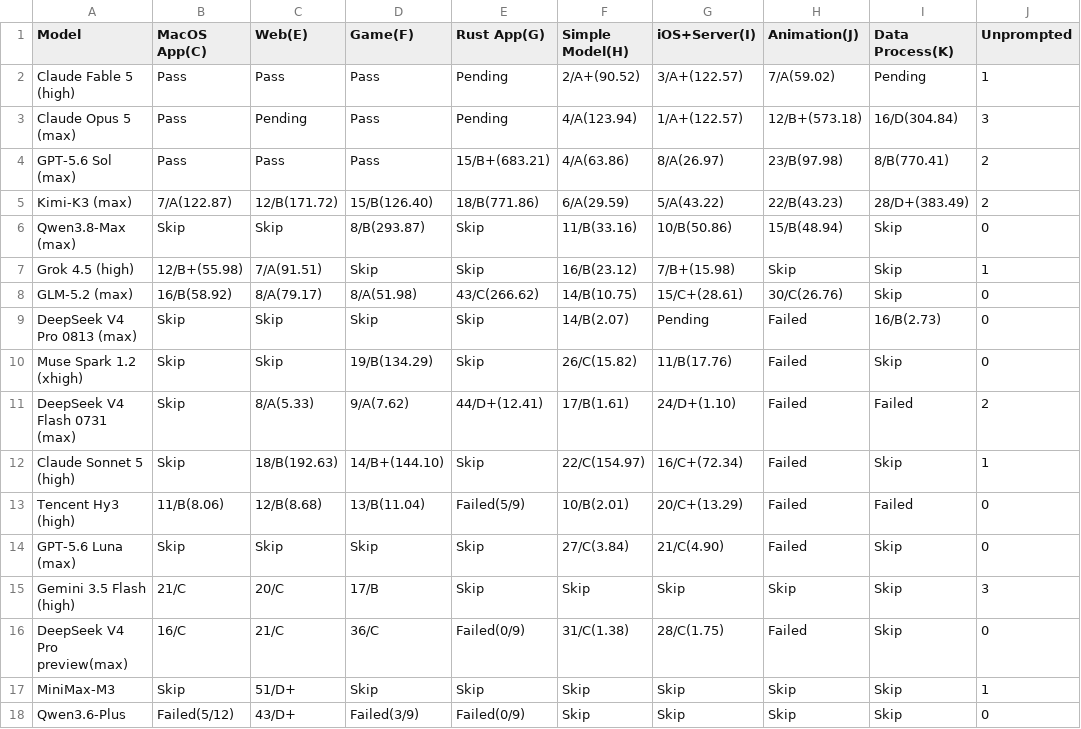
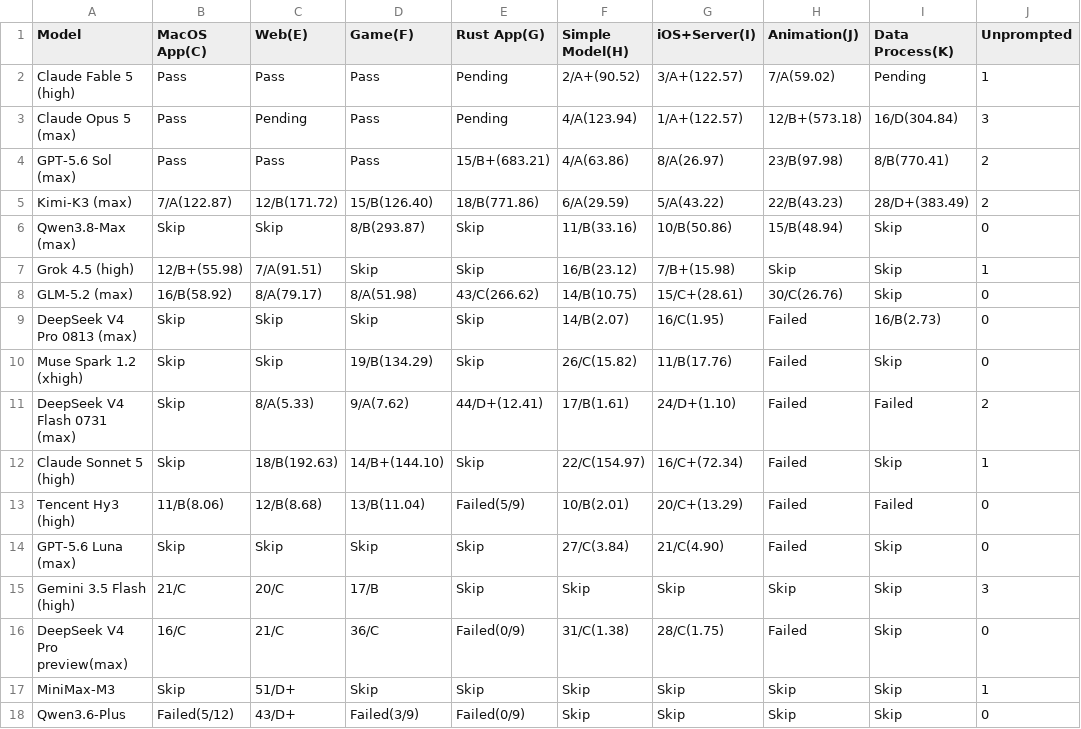
Before and after one commit to llm2014/llm_benchmark, a CSV file: docs/data/code_v3/2026-08.csv, drawn as a sheet; only a part is shown; the diff names each change by its address in the sheet, - before the commit and + after, or states it on an @@ line.

Commit message:
update ds4 pro coding

```diff
--- a/docs/data/code_v3/2026-08.csv
+++ b/docs/data/code_v3/2026-08.csv
-G9 (iOS+Server(I)): Pending
+G9 (iOS+Server(I)): 16/C(1.95)
```
